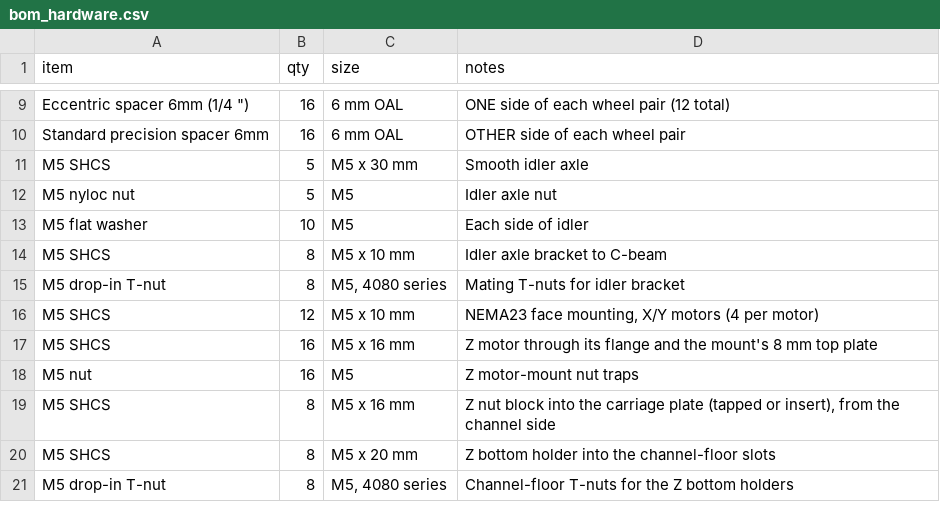
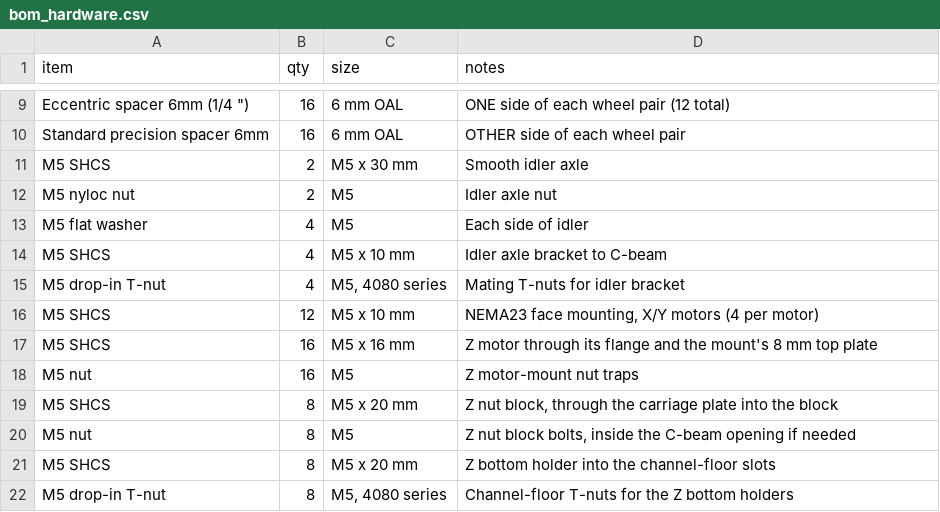
Before and after one commit to sunnyday-technologies/M3-CRETE, a CSV file: CAD/bom_hardware.csv, drawn as a sheet; only a part is shown, gaps mark what is left out; the diff names each change by its address in the sheet, - before the commit and + after, or states it on an @@ line.

Commit message:
CAD: 6 mm frame spacers; Y idlers inside the rail channels
Owner corrections, 2026-10-12:
- Frame. Nick measured the post-to-top-end-beam spacers at 6 mm (V1.0 CAD
  had 4). Each Z post moves 2 mm out along Y, together with the parts fixed
  to it or riding on it: top X rails and their 2040 inserts, T-gussets, Z
  carriage plates and wheels. The id 79 bottom plates and spreader shims are
  rebuilt 6 mm. The derived motor mount keeps GrokBot's 6 mm tab and only
  moves it and its holes.
- Y idlers. One return idler per Y rail sits fully inside the rail's open
  C-channel, 4 mm behind the carriage plate that caps the rail end, on the
  drive pulley's belt line. It is modelled as the id 93 part envelope (20T
  toothless, 18 OD x 14.2). The stray FL idler that sat inside the Z-post
  channel (it clashed with the Z nut block) and two v3-generated idlers
  that stuck out of the channel mouths are dropped, with their brackets.
- Z nut blocks bolt in reverse (owner, test-fitted): M5 x 20 through the
  carriage plate into the block, plus a nut inside the C-beam opening if
  needed.

self_check.py: 160 parts. New checks: each Y idler is fully inside its rail
channel and at least 2 mm behind the carriage plate; each post-to-Y-rail
joint is 6 mm. PASS. The measured Z stroke is 728.05 mm (the nut block is the
down stop, now that the stray idler bracket is gone).
bom_generate.py: 6 mm and idler signatures, joint tolerance 7 mm, nut-block
rule; regenerated outputs.

```diff
--- a/CAD/bom_hardware.csv
+++ b/CAD/bom_hardware.csv
-B11:B12 (qty): 5
+B11:B12 (qty): 2
-B13 (qty): 10
+B13 (qty): 4
-B14:B15 (qty): 8
+B14:B15 (qty): 4
-C19 (size): M5 x 16 mm
+C19 (size): M5 x 20 mm
-D19 (notes): Z nut block into the carriage plate (tapped or insert), from the channel side
+D19 (notes): Z nut block, through the carriage plate into the block
+row 20: M5 nut | 8 | M5 | Z nut block bolts, inside the C-beam opening if needed
```
Also changed, not shown: CAD/bom_structural.csv, 8 other files.
